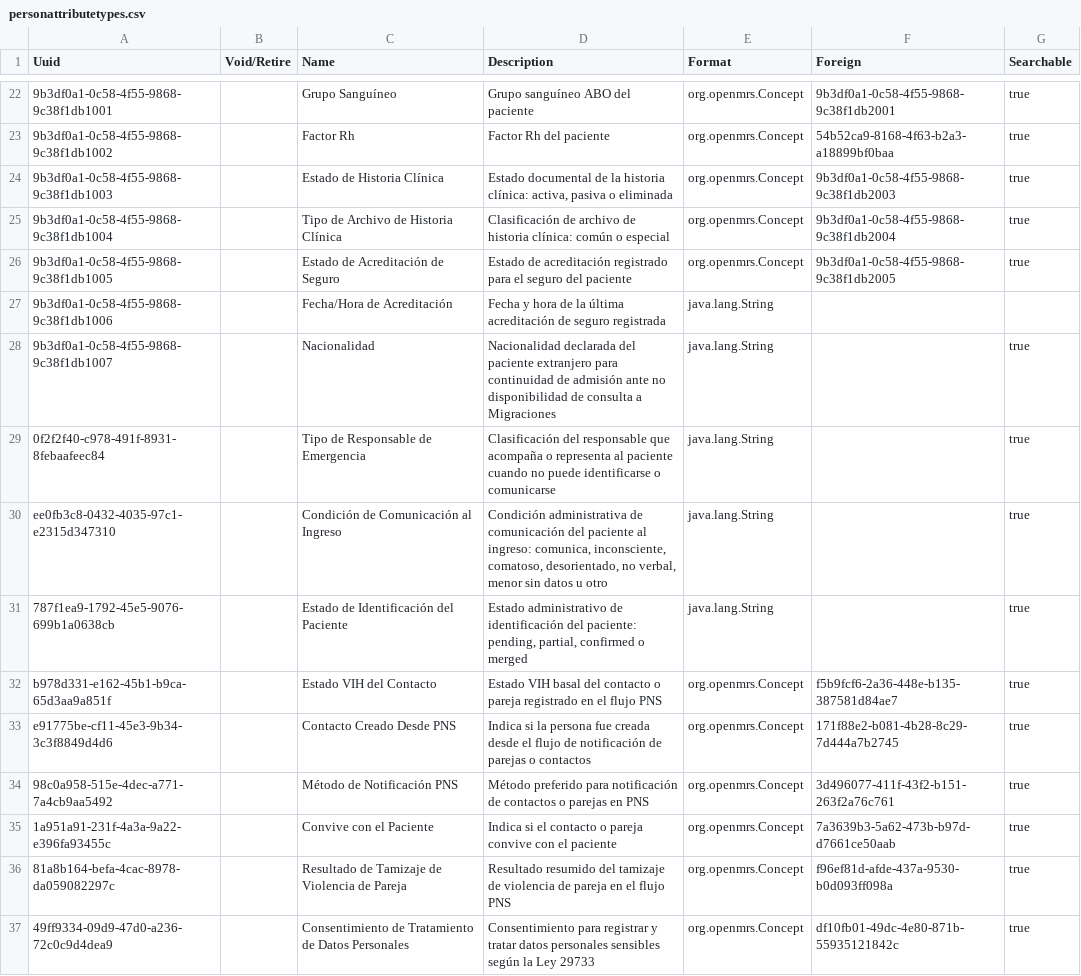
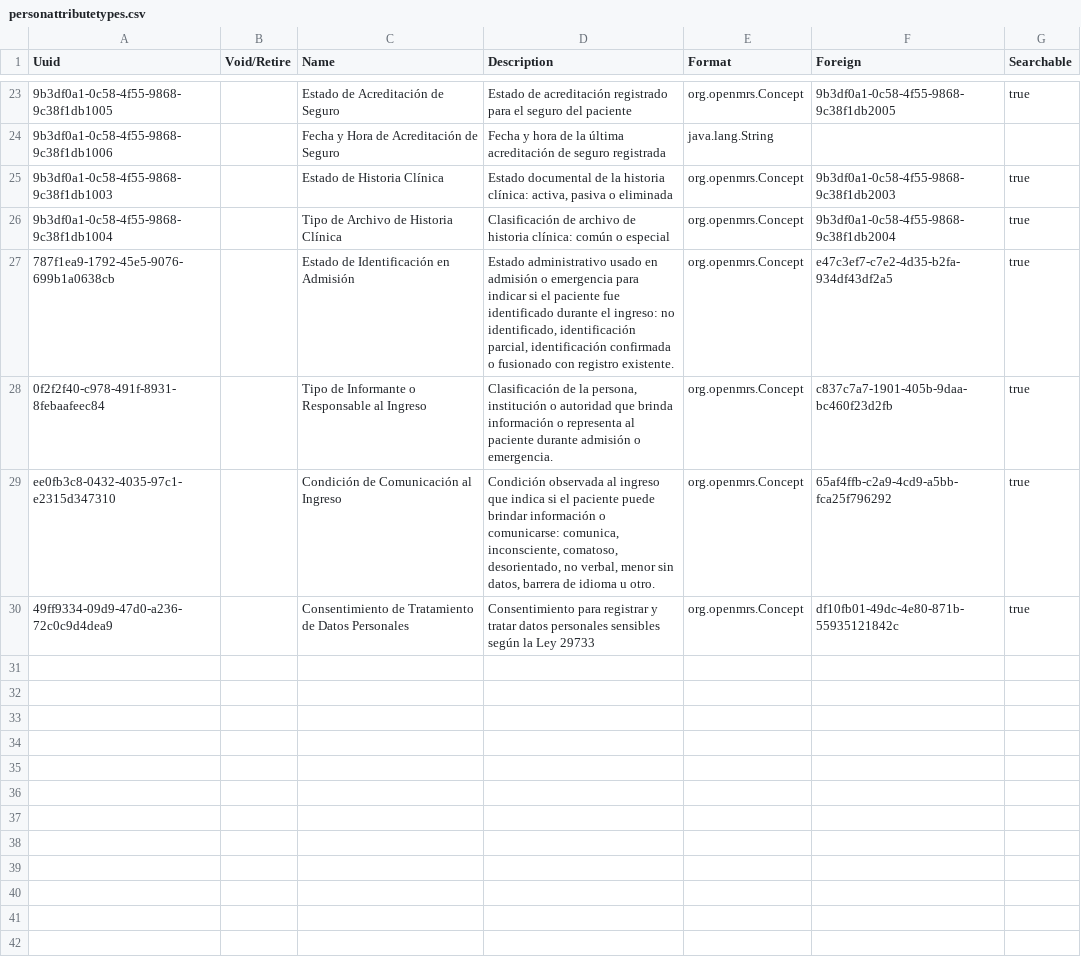
Before and after one commit to PROYECTO-SANTACLOTILDE/sihsalus-content-referenceapplication, a CSV file: configuration/backend_configuration/personattributetypes/personattributetypes.csv, drawn as a sheet; only a part is shown, gaps mark what is left out; removed rows and columns are numbered as before the commit, all else as after; the diff covers the shown part only; the diff names each change by its address in the sheet, - before the commit and + after, or states it on an @@ line.

Commit message:
chore: update person attribute types

```diff
--- a/configuration/backend_configuration/personattributetypes/personattributetypes.csv
+++ b/configuration/backend_configuration/personattributetypes/personattributetypes.csv
-A23 (Uuid): 9b3df0a1-0c58-4f55-9868-9c38f1db1001
+A23 (Uuid): 9b3df0a1-0c58-4f55-9868-9c38f1db1005
-C23 (Name): Grupo Sanguíneo
+C23 (Name): Estado de Acreditación de Seguro
-D23 (Description): Grupo sanguíneo ABO del paciente
+D23 (Description): Estado de acreditación registrado para el seguro del paciente
-F23 (Foreign): 9b3df0a1-0c58-4f55-9868-9c38f1db2001
+F23 (Foreign): 9b3df0a1-0c58-4f55-9868-9c38f1db2005
-row 23: 9b3df0a1-0c58-4f55-9868-9c38f1db1002 |  | Factor Rh | Factor Rh del paciente | org.openmrs.Concept | 54b52ca9-8168-4f63-b2a3-a18899bf0baa | true
+row 24: 9b3df0a1-0c58-4f55-9868-9c38f1db1006 |  | Fecha y Hora de Acreditación de Seguro | Fecha y hora de la última acreditación de seguro registrada | java.lang.String
-A27 (Uuid): 9b3df0a1-0c58-4f55-9868-9c38f1db1005
+A27 (Uuid): 787f1ea9-1792-45e5-9076-699b1a0638cb
-C27 (Name): Estado de Acreditación de Seguro
+C27 (Name): Estado de Identificación en Admisión
-D27 (Description): Estado de acreditación registrado para el seguro del paciente
+D27 (Description): Estado administrativo usado en admisión o emergencia para indicar si el paciente fue identificado durante el ingreso: no identificado, identificación parcial, identificación confirmada o fusionado con registro existente.
-F27 (Foreign): 9b3df0a1-0c58-4f55-9868-9c38f1db2005
+F27 (Foreign): e47c3ef7-c7e2-4d35-b2fa-934df43df2a5
-row 27: 9b3df0a1-0c58-4f55-9868-9c38f1db1006 |  | Fecha/Hora de Acreditación | Fecha y hora de la última acreditación de seguro registrada | java.lang.String
-row 28: 9b3df0a1-0c58-4f55-9868-9c38f1db1007 |  | Nacionalidad | Nacionalidad declarada del paciente extranjero para continuidad de admisión ante no disponibilidad de consulta a Migraciones | java.lang.String |  | true
-C28 (Name): Tipo de Responsable de Emergencia
+C28 (Name): Tipo de Informante o Responsable al Ingreso
-D28 (Description): Clasificación del responsable que acompaña o representa al paciente cuando no puede identificarse o comunicarse
+D28 (Description): Clasificación de la persona, institución o autoridad que brinda información o representa al paciente durante admisión o emergencia.
-E28:E29 (Format): java.lang.String
+E28:E29 (Format): org.openmrs.Concept
-F28 (Foreign): (empty)
+F28 (Foreign): c837c7a7-1901-405b-9daa-bc460f23d2fb
-D29 (Description): Condición administrativa de comunicación del paciente al ingreso: comunica, inconsciente, comatoso, desorientado, no verbal, menor sin datos u otro
+D29 (Description): Condición observada al ingreso que indica si el paciente puede brindar información o comunicarse: comunica, inconsciente, comatoso, desorientado, no verbal, menor sin datos, barrera de idioma u otro.
-F29 (Foreign): (empty)
+F29 (Foreign): 65af4ffb-c2a9-4cd9-a5bb-fca25f796292
-row 31: 787f1ea9-1792-45e5-9076-699b1a0638cb |  | Estado de Identificación del Paciente | Estado administrativo de identificación del paciente: pending, partial, confirmed o merged | java.lang.String |  | true
-row 32: b978d331-e162-45b1-b9ca-65d3aa9a851f |  | Estado VIH del Contacto | Estado VIH basal del contacto o pareja registrado en el flujo PNS | org.openmrs.Concept | f5b9fcf6-2a36-448e-b135-387581d84ae7 | true
-row 33: e91775be-cf11-45e3-9b34-3c3f8849d4d6 |  | Contacto Creado Desde PNS | Indica si la persona fue creada desde el flujo de notificación de parejas o contactos | org.openmrs.Concept | 171f88e2-b081-4b28-8c29-7d444a7b2745 | true
-row 34: 98c0a958-515e-4dec-a771-7a4cb9aa5492 |  | Método de Notificación PNS | Método preferido para notificación de contactos o parejas en PNS | org.openmrs.Concept | 3d496077-411f-43f2-b151-263f2a76c761 | true
-row 35: 1a951a91-231f-4a3a-9a22-e396fa93455c |  | Convive con el Paciente | Indica si el contacto o pareja convive con el paciente | org.openmrs.Concept | 7a3639b3-5a62-473b-b97d-d7661ce50aab | true
-row 36: 81a8b164-befa-4cac-8978-da059082297c |  | Resultado de Tamizaje de Violencia de Pareja | Resultado resumido del tamizaje de violencia de pareja en el flujo PNS | org.openmrs.Concept | f96ef81d-afde-437a-9530-b0d093ff098a | true
```
Also changed, not shown: 9 added rows, 8 removed rows and 16 edited cells elsewhere in this file.
